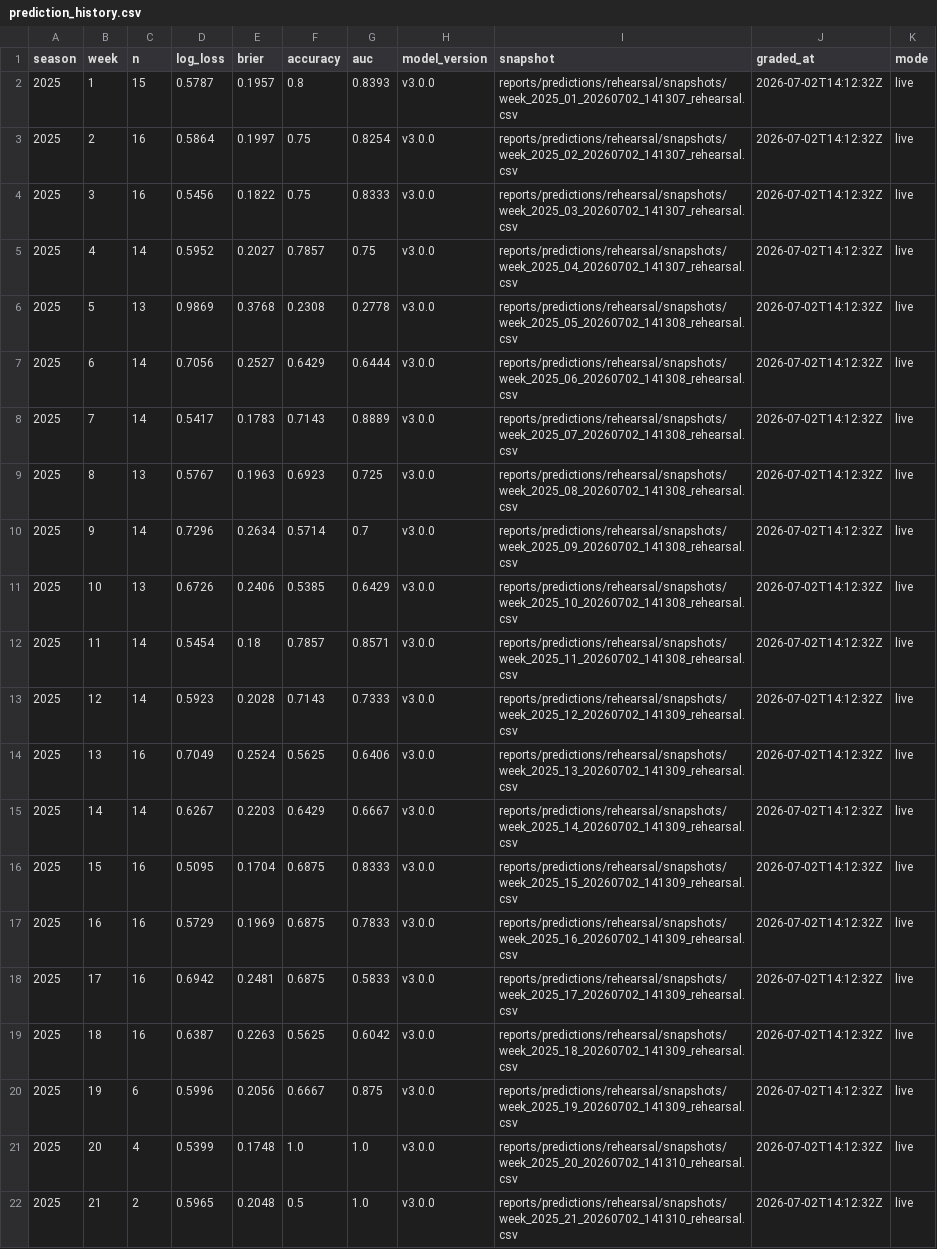
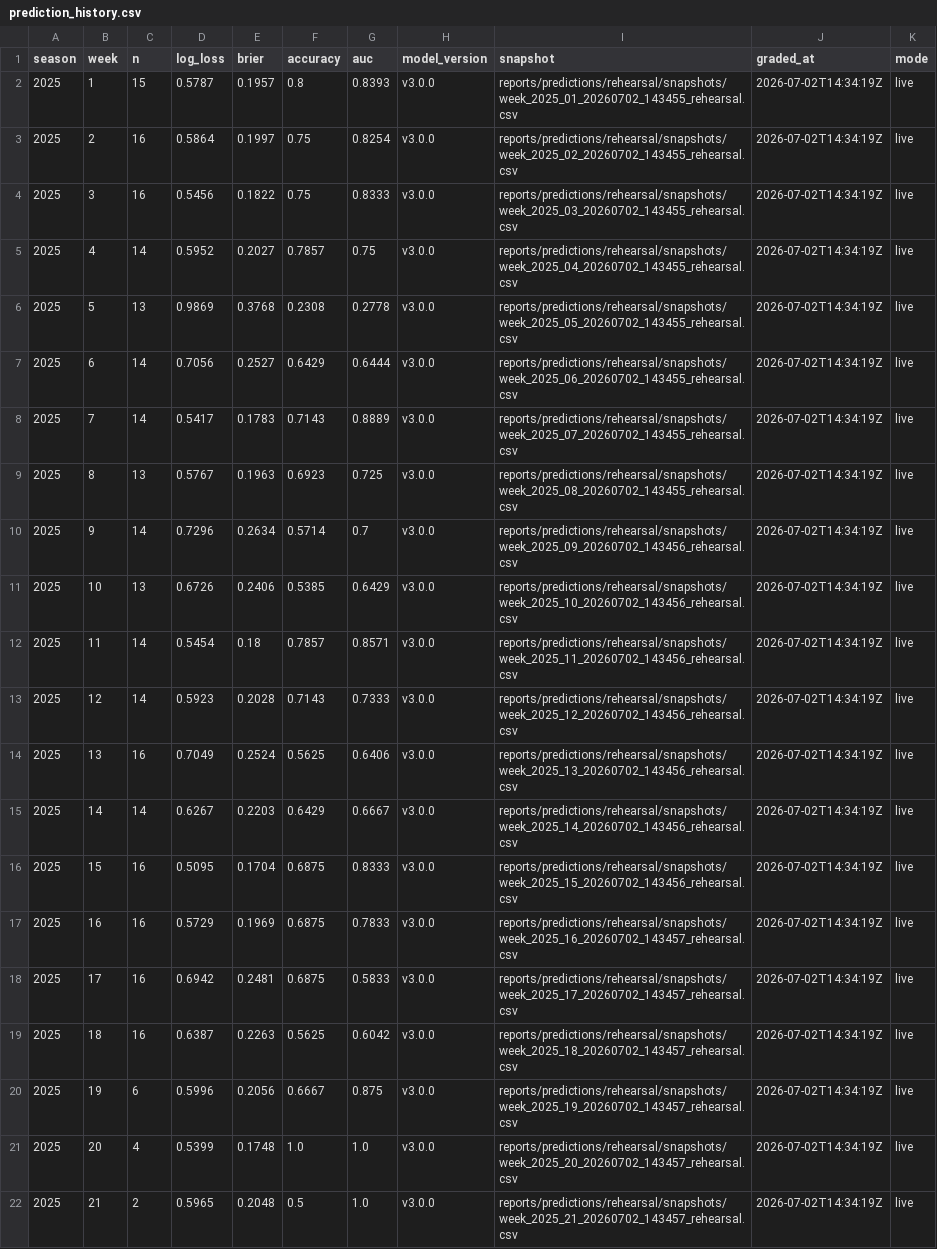
Before and after one commit to SecuritahGuy/sports-ml-lab, a CSV file: reports/predictions/rehearsal/prediction_history.csv, drawn as a sheet; the diff names each change by its address in the sheet, - before the commit and + after, or states it on an @@ line.

```diff
--- a/reports/predictions/rehearsal/prediction_history.csv
+++ b/reports/predictions/rehearsal/prediction_history.csv
-I2 (snapshot): reports/predictions/rehearsal/snapshots/week_2025_01_20260702_141307_rehearsal.csv
+I2 (snapshot): reports/predictions/rehearsal/snapshots/week_2025_01_20260702_143455_rehearsal.csv
-J2:J22 (graded_at): 2026-07-02T14:12:32Z
+J2:J22 (graded_at): 2026-07-02T14:34:19Z
-I3 (snapshot): reports/predictions/rehearsal/snapshots/week_2025_02_20260702_141307_rehearsal.csv
+I3 (snapshot): reports/predictions/rehearsal/snapshots/week_2025_02_20260702_143455_rehearsal.csv
-I4 (snapshot): reports/predictions/rehearsal/snapshots/week_2025_03_20260702_141307_rehearsal.csv
+I4 (snapshot): reports/predictions/rehearsal/snapshots/week_2025_03_20260702_143455_rehearsal.csv
-I5 (snapshot): reports/predictions/rehearsal/snapshots/week_2025_04_20260702_141307_rehearsal.csv
+I5 (snapshot): reports/predictions/rehearsal/snapshots/week_2025_04_20260702_143455_rehearsal.csv
-I6 (snapshot): reports/predictions/rehearsal/snapshots/week_2025_05_20260702_141308_rehearsal.csv
+I6 (snapshot): reports/predictions/rehearsal/snapshots/week_2025_05_20260702_143455_rehearsal.csv
-I7 (snapshot): reports/predictions/rehearsal/snapshots/week_2025_06_20260702_141308_rehearsal.csv
+I7 (snapshot): reports/predictions/rehearsal/snapshots/week_2025_06_20260702_143455_rehearsal.csv
-I8 (snapshot): reports/predictions/rehearsal/snapshots/week_2025_07_20260702_141308_rehearsal.csv
+I8 (snapshot): reports/predictions/rehearsal/snapshots/week_2025_07_20260702_143455_rehearsal.csv
-I9 (snapshot): reports/predictions/rehearsal/snapshots/week_2025_08_20260702_141308_rehearsal.csv
+I9 (snapshot): reports/predictions/rehearsal/snapshots/week_2025_08_20260702_143455_rehearsal.csv
-I10 (snapshot): reports/predictions/rehearsal/snapshots/week_2025_09_20260702_141308_rehearsal.csv
+I10 (snapshot): reports/predictions/rehearsal/snapshots/week_2025_09_20260702_143456_rehearsal.csv
-I11 (snapshot): reports/predictions/rehearsal/snapshots/week_2025_10_20260702_141308_rehearsal.csv
+I11 (snapshot): reports/predictions/rehearsal/snapshots/week_2025_10_20260702_143456_rehearsal.csv
-I12 (snapshot): reports/predictions/rehearsal/snapshots/week_2025_11_20260702_141308_rehearsal.csv
+I12 (snapshot): reports/predictions/rehearsal/snapshots/week_2025_11_20260702_143456_rehearsal.csv
-I13 (snapshot): reports/predictions/rehearsal/snapshots/week_2025_12_20260702_141309_rehearsal.csv
+I13 (snapshot): reports/predictions/rehearsal/snapshots/week_2025_12_20260702_143456_rehearsal.csv
-I14 (snapshot): reports/predictions/rehearsal/snapshots/week_2025_13_20260702_141309_rehearsal.csv
+I14 (snapshot): reports/predictions/rehearsal/snapshots/week_2025_13_20260702_143456_rehearsal.csv
-I15 (snapshot): reports/predictions/rehearsal/snapshots/week_2025_14_20260702_141309_rehearsal.csv
+I15 (snapshot): reports/predictions/rehearsal/snapshots/week_2025_14_20260702_143456_rehearsal.csv
-I16 (snapshot): reports/predictions/rehearsal/snapshots/week_2025_15_20260702_141309_rehearsal.csv
+I16 (snapshot): reports/predictions/rehearsal/snapshots/week_2025_15_20260702_143456_rehearsal.csv
-I17 (snapshot): reports/predictions/rehearsal/snapshots/week_2025_16_20260702_141309_rehearsal.csv
+I17 (snapshot): reports/predictions/rehearsal/snapshots/week_2025_16_20260702_143457_rehearsal.csv
-I18 (snapshot): reports/predictions/rehearsal/snapshots/week_2025_17_20260702_141309_rehearsal.csv
+I18 (snapshot): reports/predictions/rehearsal/snapshots/week_2025_17_20260702_143457_rehearsal.csv
-I19 (snapshot): reports/predictions/rehearsal/snapshots/week_2025_18_20260702_141309_rehearsal.csv
+I19 (snapshot): reports/predictions/rehearsal/snapshots/week_2025_18_20260702_143457_rehearsal.csv
-I20 (snapshot): reports/predictions/rehearsal/snapshots/week_2025_19_20260702_141309_rehearsal.csv
+I20 (snapshot): reports/predictions/rehearsal/snapshots/week_2025_19_20260702_143457_rehearsal.csv
-I21 (snapshot): reports/predictions/rehearsal/snapshots/week_2025_20_20260702_141310_rehearsal.csv
+I21 (snapshot): reports/predictions/rehearsal/snapshots/week_2025_20_20260702_143457_rehearsal.csv
-I22 (snapshot): reports/predictions/rehearsal/snapshots/week_2025_21_20260702_141310_rehearsal.csv
+I22 (snapshot): reports/predictions/rehearsal/snapshots/week_2025_21_20260702_143457_rehearsal.csv
```
Also changed, not shown: 25 other files.
